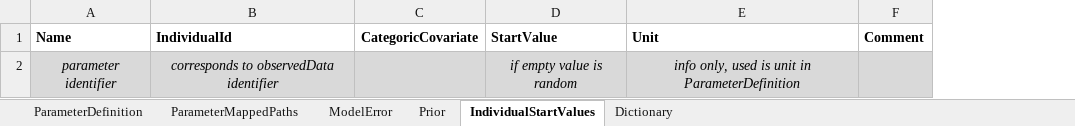
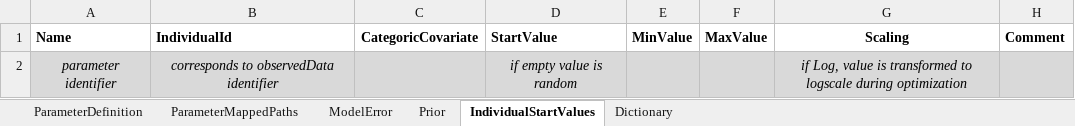
Before and after one commit to Open-Systems-Pharmacology/OSPSuite.BMLM, an Excel workbook: inst/templates/BMLMConfiguration.xlsx, sheet IndividualStartValues, drawn as a sheet; values as stored, in another font and other column widths than the file's, no borders; removed rows and columns are numbered as before the commit, all else as after; the diff names each change by its address in the sheet, - before the commit and + after, or states it on an @@ line.

```diff
--- a/inst/templates/BMLMConfiguration.xlsx (sheet IndividualStartValues)
+++ b/inst/templates/BMLMConfiguration.xlsx (sheet IndividualStartValues)
-column E (Unit), row 2: info only, used is unit in ParameterDefinition
+column E (MinValue), empty
+column F (MaxValue), empty
+column G (Scaling), row 2: if Log, value is transformed to logscale during optimization
```
Also changed, not shown: sheet Prior, sheet Dictionary, sheet ParameterDefinition, sheet ModelError, 56 other files.
